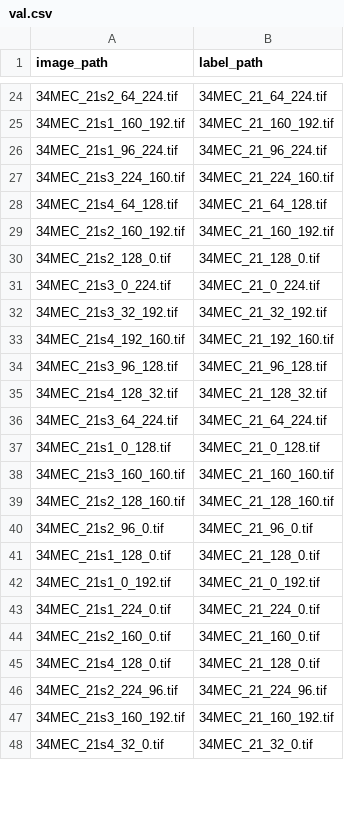
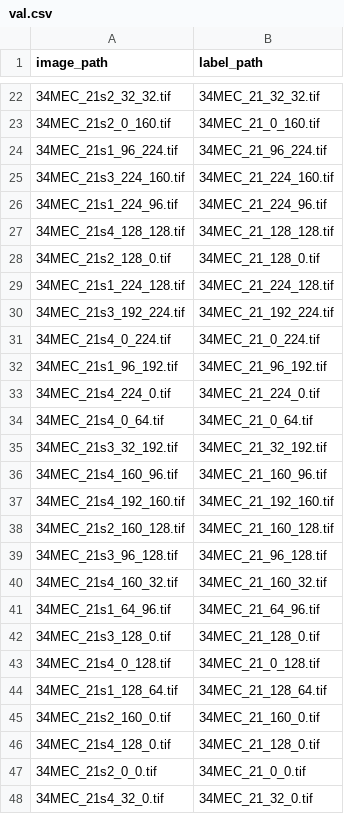
Before and after one commit to kkalkidan/AfricaLandCoverClassify, a CSV file: afrimap/train_infer/val.csv, drawn as a sheet; only a part is shown, gaps mark what is left out; the diff covers the shown part only.

```diff
--- a/afrimap/train_infer/val.csv
+++ b/afrimap/train_infer/val.csv
@@ -24,25 +22,27 @@ image_path,label_path
-34MEC_21s2_64_224.tif,34MEC_21_64_224.tif
-34MEC_21s1_160_192.tif,34MEC_21_160_192.tif
+34MEC_21s2_32_32.tif,34MEC_21_32_32.tif
+34MEC_21s2_0_160.tif,34MEC_21_0_160.tif
 34MEC_21s1_96_224.tif,34MEC_21_96_224.tif
 34MEC_21s3_224_160.tif,34MEC_21_224_160.tif
-34MEC_21s4_64_128.tif,34MEC_21_64_128.tif
-34MEC_21s2_160_192.tif,34MEC_21_160_192.tif
+34MEC_21s1_224_96.tif,34MEC_21_224_96.tif
+34MEC_21s4_128_128.tif,34MEC_21_128_128.tif
 34MEC_21s2_128_0.tif,34MEC_21_128_0.tif
-34MEC_21s3_0_224.tif,34MEC_21_0_224.tif
+34MEC_21s1_224_128.tif,34MEC_21_224_128.tif
+34MEC_21s3_192_224.tif,34MEC_21_192_224.tif
+34MEC_21s4_0_224.tif,34MEC_21_0_224.tif
+34MEC_21s1_96_192.tif,34MEC_21_96_192.tif
+34MEC_21s4_224_0.tif,34MEC_21_224_0.tif
+34MEC_21s4_0_64.tif,34MEC_21_0_64.tif
 34MEC_21s3_32_192.tif,34MEC_21_32_192.tif
+34MEC_21s4_160_96.tif,34MEC_21_160_96.tif
 34MEC_21s4_192_160.tif,34MEC_21_192_160.tif
+34MEC_21s2_160_128.tif,34MEC_21_160_128.tif
 34MEC_21s3_96_128.tif,34MEC_21_96_128.tif
-34MEC_21s4_128_32.tif,34MEC_21_128_32.tif
-34MEC_21s3_64_224.tif,34MEC_21_64_224.tif
-34MEC_21s1_0_128.tif,34MEC_21_0_128.tif
-34MEC_21s3_160_160.tif,34MEC_21_160_160.tif
-34MEC_21s2_128_160.tif,34MEC_21_128_160.tif
-34MEC_21s2_96_0.tif,34MEC_21_96_0.tif
-34MEC_21s1_128_0.tif,34MEC_21_128_0.tif
-34MEC_21s1_0_192.tif,34MEC_21_0_192.tif
-34MEC_21s1_224_0.tif,34MEC_21_224_0.tif
+34MEC_21s4_160_32.tif,34MEC_21_160_32.tif
+34MEC_21s1_64_96.tif,34MEC_21_64_96.tif
+34MEC_21s3_128_0.tif,34MEC_21_128_0.tif
+34MEC_21s4_0_128.tif,34MEC_21_0_128.tif
+34MEC_21s1_128_64.tif,34MEC_21_128_64.tif
 34MEC_21s2_160_0.tif,34MEC_21_160_0.tif
 34MEC_21s4_128_0.tif,34MEC_21_128_0.tif
-34MEC_21s2_224_96.tif,34MEC_21_224_96.tif
-34MEC_21s3_160_192.tif,34MEC_21_160_192.tif
+34MEC_21s2_0_0.tif,34MEC_21_0_0.tif
 34MEC_21s4_32_0.tif,34MEC_21_32_0.tif
```
Also changed, not shown: 10 added rows, 12 removed rows and 38 edited cells elsewhere in this file, afrimap/train_infer/train.csv, 8 other files.
